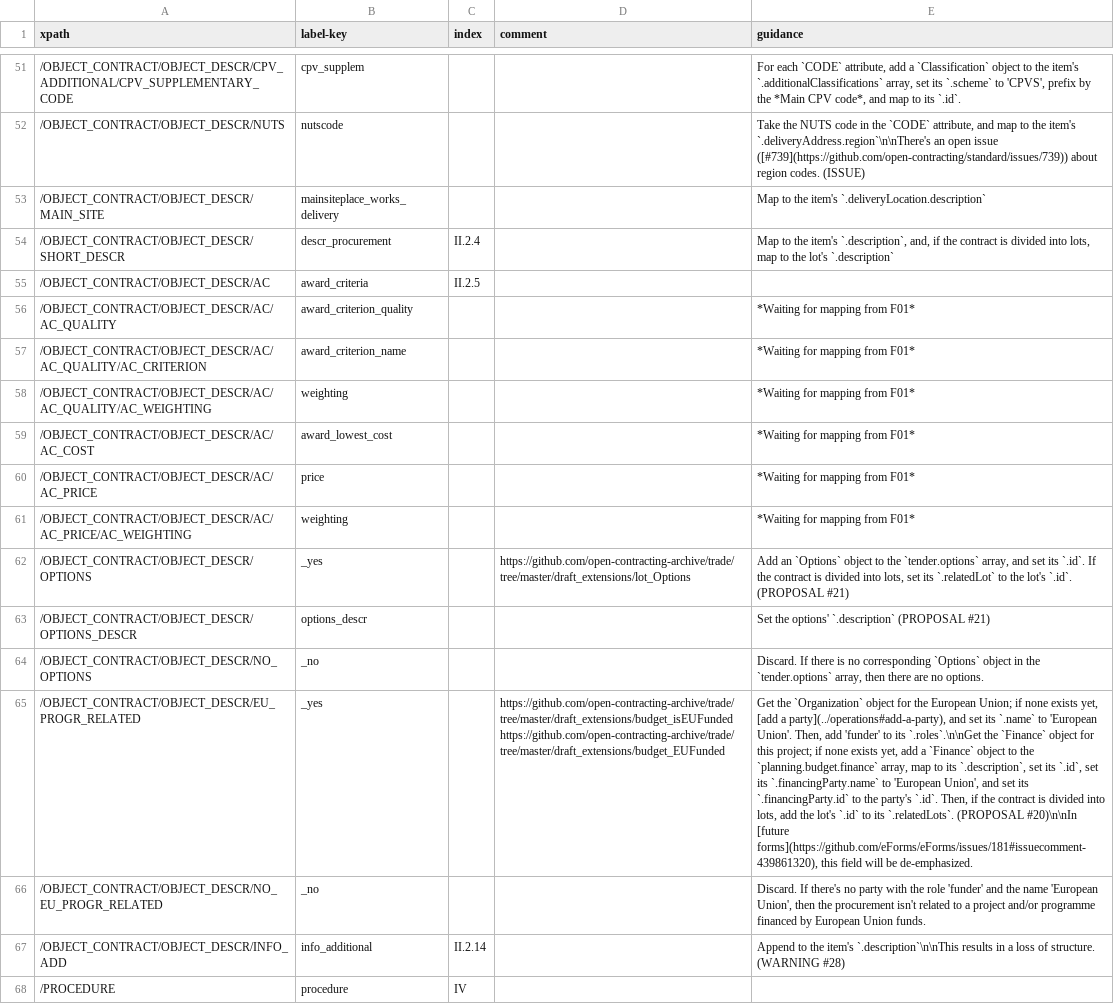
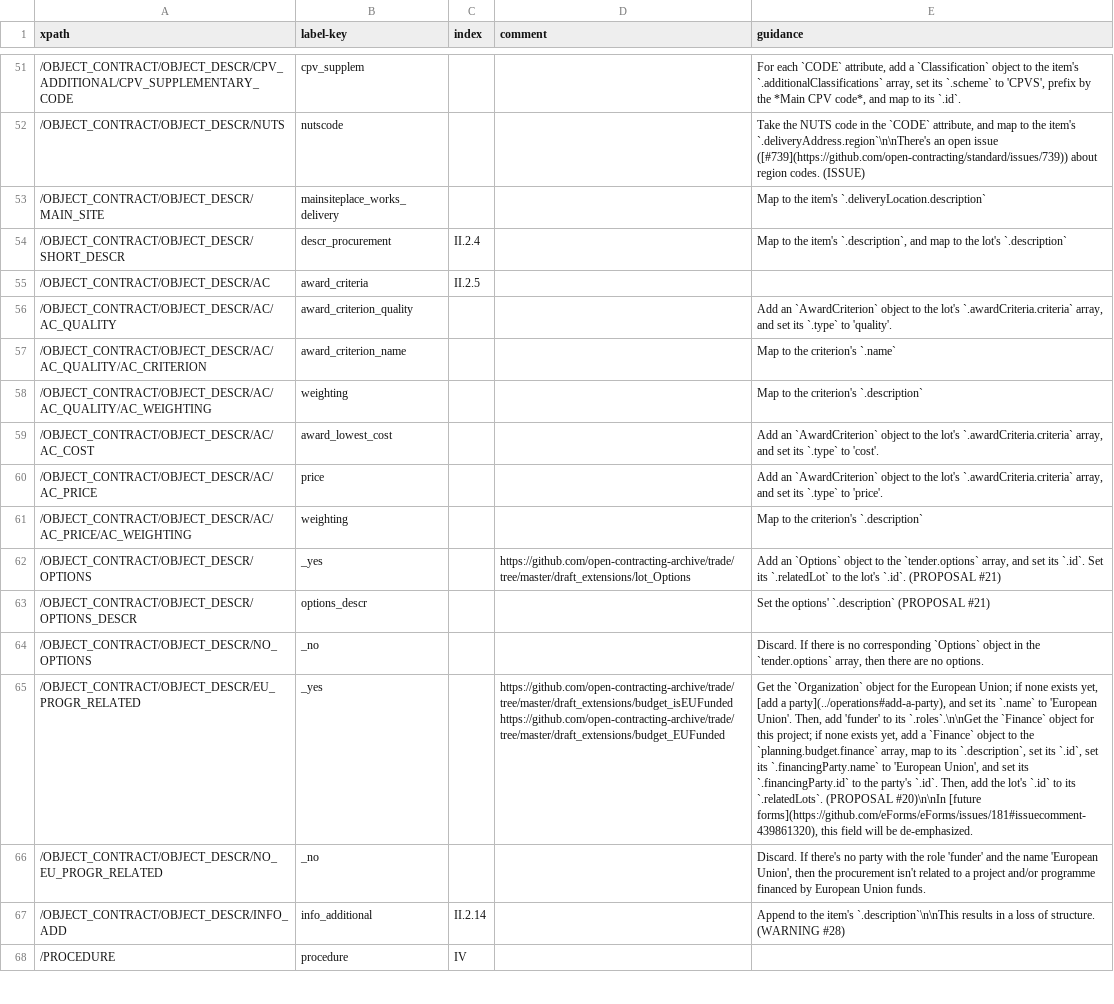
Before and after one commit to open-contracting/european-union-support, a CSV file: output/mapping/F03_2014.csv, drawn as a sheet; only a part is shown, gaps mark what is left out; the diff covers the shown part only; the diff names each change by its address in the sheet, - before the commit and + after, or states it on an @@ line.

```diff
--- a/output/mapping/F03_2014.csv
+++ b/output/mapping/F03_2014.csv
-E54 (guidance): …item's `.description`, and, if the contract is divided into lots, map to…
+E54 (guidance): …item's `.description`, and map to…
-E56 (guidance): *Waiting for mapping from F01*
+E56 (guidance): Add an `AwardCriterion` object to the lot's `.awardCriteria.criteria` array, and set its `.type` to 'quality'.
-E57 (guidance): *Waiting for mapping from F01*
+E57 (guidance): Map to the criterion's `.name`
-E58 (guidance): *Waiting for mapping from F01*
+E58 (guidance): Map to the criterion's `.description`
-E59 (guidance): *Waiting for mapping from F01*
+E59 (guidance): Add an `AwardCriterion` object to the lot's `.awardCriteria.criteria` array, and set its `.type` to 'cost'.
-E60 (guidance): *Waiting for mapping from F01*
+E60 (guidance): Add an `AwardCriterion` object to the lot's `.awardCriteria.criteria` array, and set its `.type` to 'price'.
-E61 (guidance): *Waiting for mapping from F01*
+E61 (guidance): Map to the criterion's `.description`
-E62 (guidance): …its `.id`. If the contract is divided into lots, set its `.relatedLot`…
+E62 (guidance): …its `.id`. Set its `.relatedLot`…
-E65 (guidance): …`.id`. Then, if the contract is divided into lots, add the…
+E65 (guidance): …`.id`. Then, add the…
```
Also changed, not shown: 15 edited cells elsewhere in this file, output/mapping/F04_2014.csv, output/mapping/F05_2014.csv, 15 other files.
